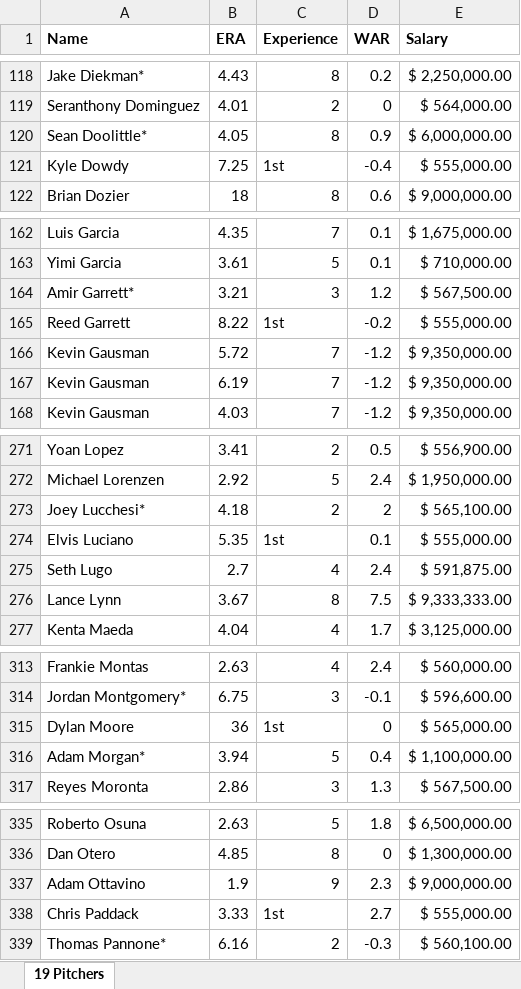
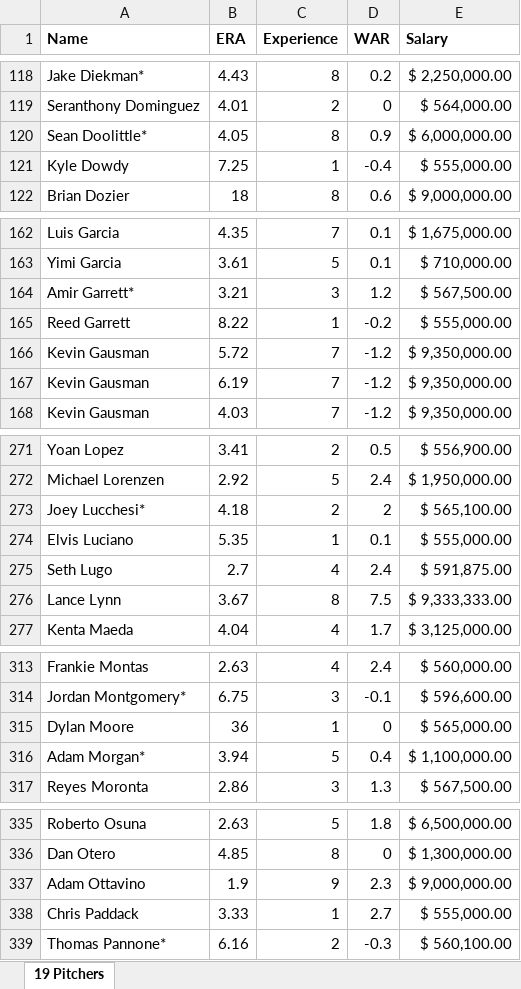
Before and after one commit to DS3001-Team-WHZM/GroupProject, an Excel workbook: Pitchers Test Set.xlsx, sheet 19 Pitchers, drawn as a sheet; only a part is shown, gaps mark what is left out; values as stored, in another font and other column widths than the file's, no borders; the diff covers the shown part only; the diff names each change by its address in the sheet, - before the commit and + after, or states it on an @@ line.

```diff
--- a/Pitchers Test Set.xlsx (sheet 19 Pitchers)
+++ b/Pitchers Test Set.xlsx (sheet 19 Pitchers)
-C121 (Experience): 1st
+C121 (Experience): 1
-C165 (Experience): 1st
+C165 (Experience): 1
-C274 (Experience): 1st
+C274 (Experience): 1
-C315 (Experience): 1st
+C315 (Experience): 1
-C338 (Experience): 1st
+C338 (Experience): 1
```
Also changed, not shown: 11 edited cells elsewhere in this sheet, Pitchers Training Set.xlsx.
